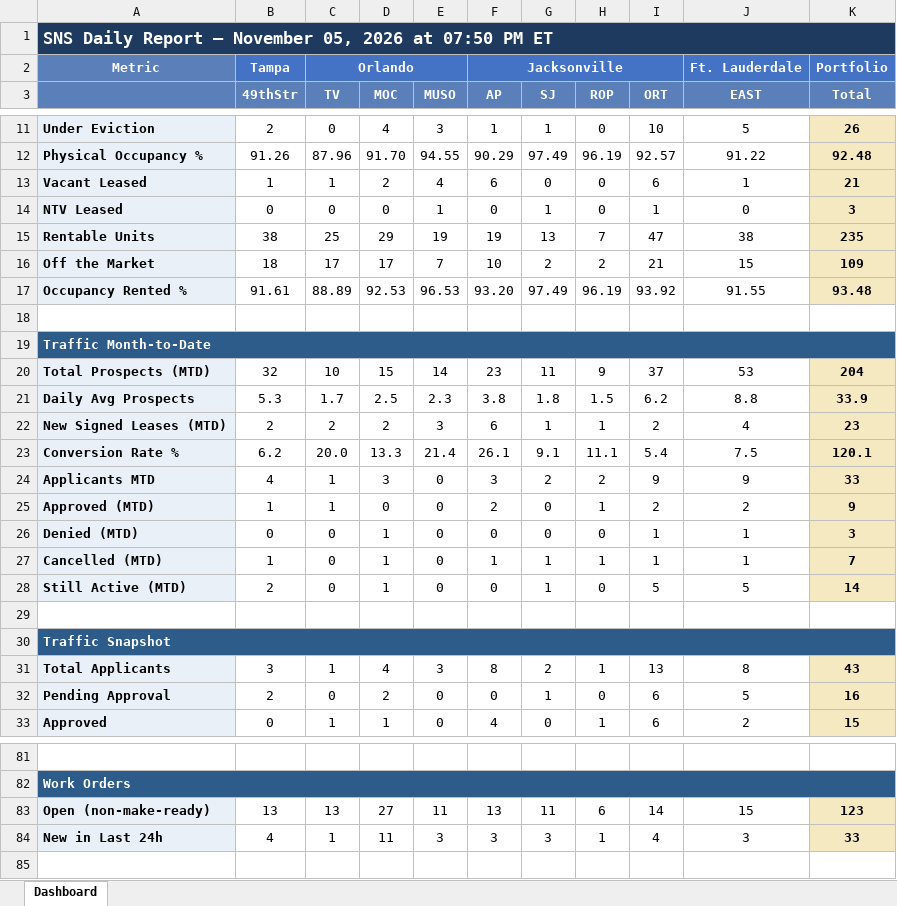
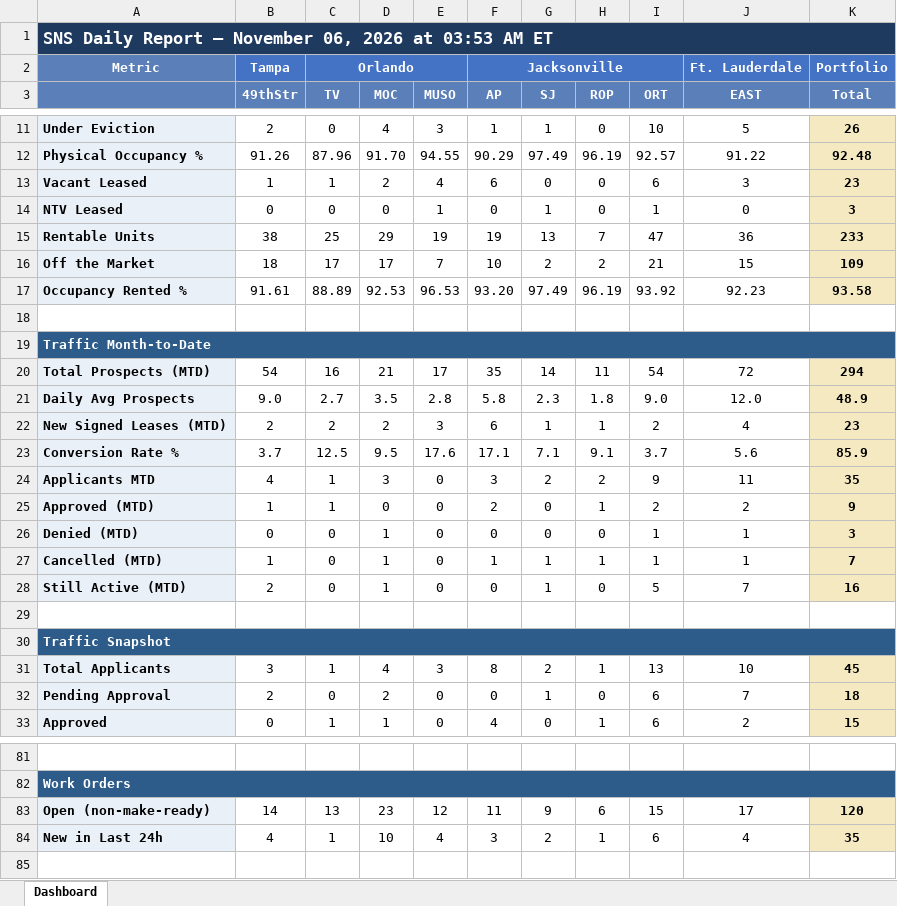
Before and after one commit to ymi-flowing/sns-daily-report, an Excel workbook: dashboard.xlsx, sheet Dashboard, drawn as a sheet; only a part is shown, gaps mark what is left out; values as stored, in another font and other column widths than the file's, no borders; removed rows and columns are numbered as before the commit, all else as after; the diff covers the shown part only; the diff names each change by its address in the sheet, - before the commit and + after, or states it on an @@ line.

```diff
--- a/dashboard.xlsx (sheet Dashboard)
+++ b/dashboard.xlsx (sheet Dashboard)
-A1: …— November 05, 2026 at 07:50 PM ET
+A1: …— November 06, 2026 at 03:53 AM ET
-J13 (EAST): 1
+J13 (EAST): 3
-K13 (Total): 21
+K13 (Total): 23
-J15 (EAST): 38
+J15 (EAST): 36
-K15 (Total): 235
+K15 (Total): 233
-J17 (EAST): 91.55
+J17 (EAST): 92.23
-K17 (Total): 93.48
+K17 (Total): 93.58
-row 20: Total Prospects (MTD) | 32 | 10 | 15 | 14 | 23 | 11 | 9 | 37 | 53 | 204
-row 21: Daily Avg Prospects | 5.3 | 1.7 | 2.5 | 2.3 | 3.8 | 1.8 | 1.5 | 6.2 | 8.8 | 33.9
+row 20: Total Prospects (MTD) | 54 | 16 | 21 | 17 | 35 | 14 | 11 | 54 | 72 | 294
+row 21: Daily Avg Prospects | 9.0 | 2.7 | 3.5 | 2.8 | 5.8 | 2.3 | 1.8 | 9.0 | 12.0 | 48.9
-row 23: Conversion Rate % | 6.2 | 20.0 | 13.3 | 21.4 | 26.1 | 9.1 | 11.1 | 5.4 | 7.5 | 120.1
+row 23: Conversion Rate % | 3.7 | 12.5 | 9.5 | 17.6 | 17.1 | 7.1 | 9.1 | 3.7 | 5.6 | 85.9
-J24 (EAST): 9
+J24 (EAST): 11
-K24 (Total): 33
+K24 (Total): 35
-J28 (EAST): 5
+J28 (EAST): 7
-K28 (Total): 14
+K28 (Total): 16
-J31 (EAST): 8
+J31 (EAST): 10
-K31 (Total): 43
+K31 (Total): 45
-J32 (EAST): 5
+J32 (EAST): 7
-K32 (Total): 16
+K32 (Total): 18
-row 83: Open (non-make-ready) | 13 | 13 | 27 | 11 | 13 | 11 | 6 | 14 | 15 | 123
+row 83: Open (non-make-ready) | 14 | 13 | 23 | 12 | 11 | 9 | 6 | 15 | 17 | 120
-D84 (MOC): 11
+D84 (MOC): 10
-E84 (MUSO): 3
+E84 (MUSO): 4
-G84 (SJ): 3
+G84 (SJ): 2
-I84 (ORT): 4
+I84 (ORT): 6
-J84 (EAST): 3
+J84 (EAST): 4
-K84 (Total): 33
+K84 (Total): 35
```
Also changed, not shown: 8 added rows, 8 removed rows and 17 edited cells elsewhere in this sheet, 4 other files.
